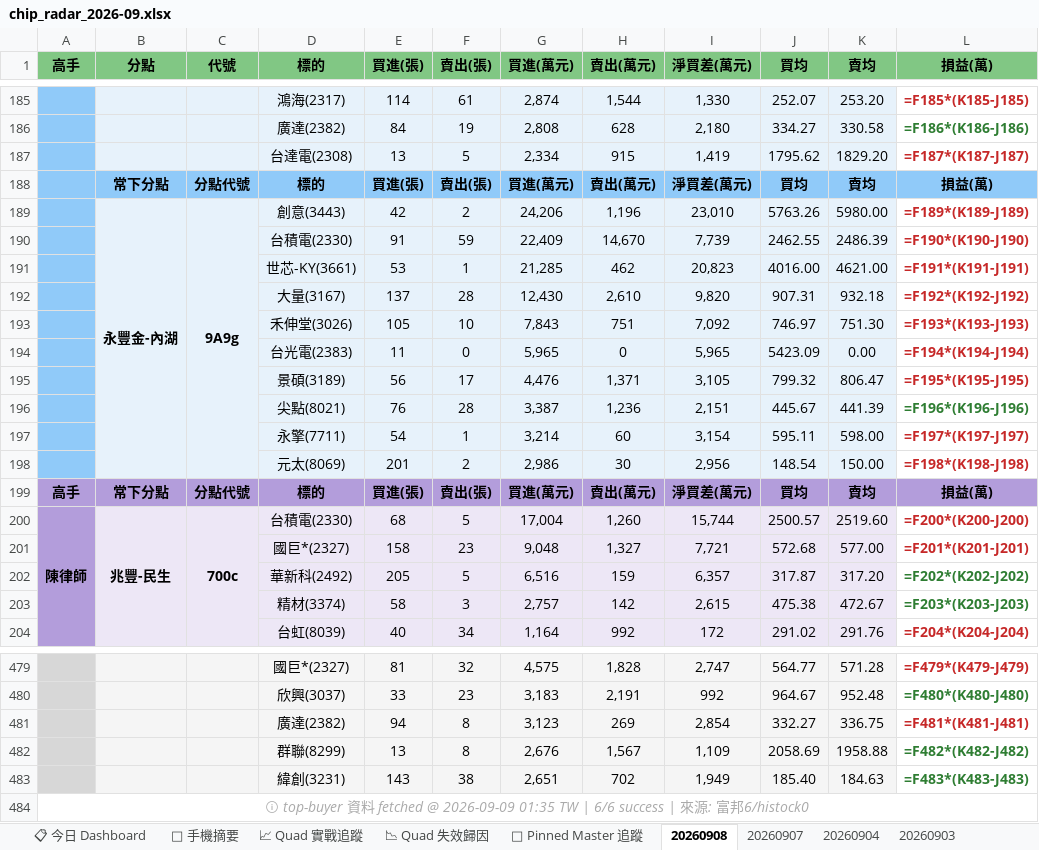
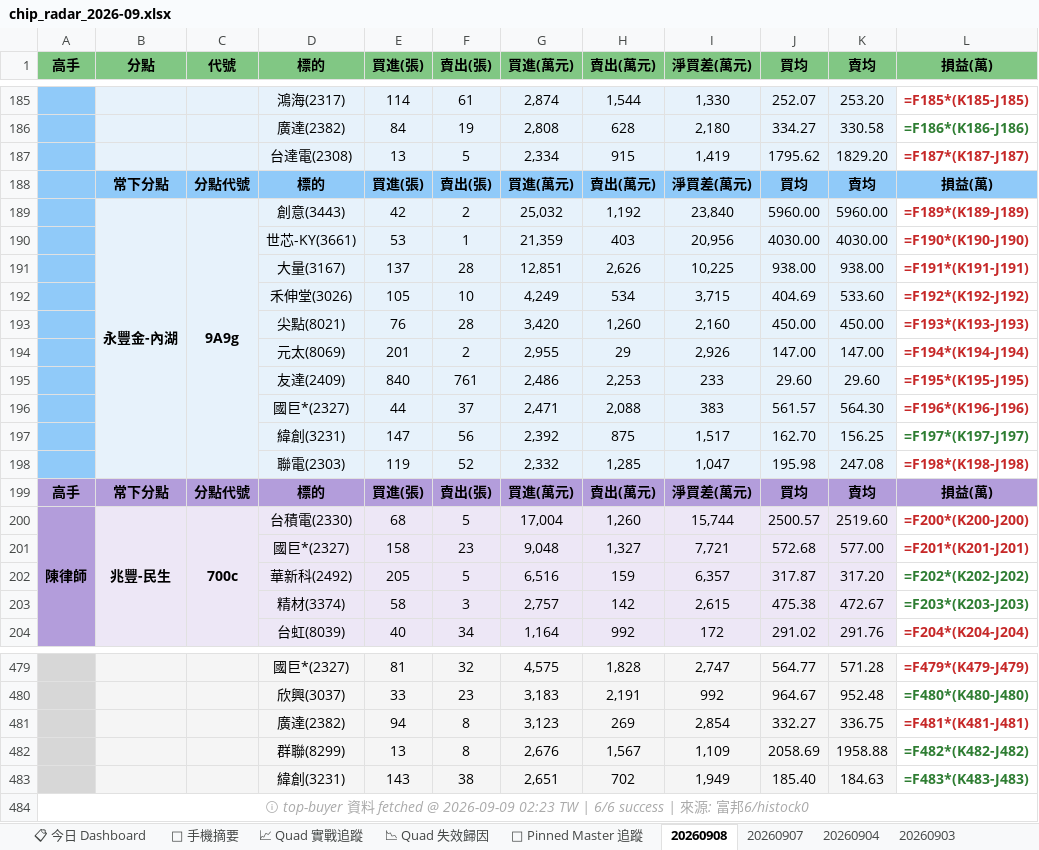
Before and after one commit to DRwillychiu/CHIP_RADAR_TW, an Excel workbook: data/reports/chip_radar_2026-09.xlsx, sheet 20260908, drawn as a sheet; only a part is shown, gaps mark what is left out; values as stored, in another font and other column widths than the file's, no borders; formulas without a stored value are shown as written; removed rows and columns are numbered as before the commit, all else as after; the diff names each change by its address in the sheet, - before the commit and + after, or states it on an @@ line.

```diff
--- a/data/reports/chip_radar_2026-09.xlsx (sheet 20260908)
+++ b/data/reports/chip_radar_2026-09.xlsx (sheet 20260908)
-G189 (買進(萬元)): 24,206
+G189 (買進(萬元)): 25,032
-H189 (賣出(萬元)): 1,196
+H189 (賣出(萬元)): 1,192
-I189 (淨買差(萬元)): 23,010
+I189 (淨買差(萬元)): 23,840
-J189 (買均): 5763.26
+J189 (買均): 5960.00
-K189 (賣均): 5980.00
+K189 (賣均): 5960.00
-row 190:  |  |  | 台積電(2330) | 91 | 59 | 22,409 | 14,670 | 7,739 | 2462.55 | 2486.39 | =F190*(K190-J190)
-row 191:  |  |  | 世芯-KY(3661) | 53 | 1 | 21,285 | 462 | 20,823 | 4016.00 | 4621.00 | =F191*(K191-J191)
-row 192:  |  |  | 大量(3167) | 137 | 28 | 12,430 | 2,610 | 9,820 | 907.31 | 932.18 | =F192*(K192-J192)
-row 193:  |  |  | 禾伸堂(3026) | 105 | 10 | 7,843 | 751 | 7,092 | 746.97 | 751.30 | =F193*(K193-J193)
-row 194:  |  |  | 台光電(2383) | 11 | 0 | 5,965 | 0 | 5,965 | 5423.09 | 0.00 | =F194*(K194-J194)
-row 195:  |  |  | 景碩(3189) | 56 | 17 | 4,476 | 1,371 | 3,105 | 799.32 | 806.47 | =F195*(K195-J195)
-row 196:  |  |  | 尖點(8021) | 76 | 28 | 3,387 | 1,236 | 2,151 | 445.67 | 441.39 | =F196*(K196-J196)
-row 197:  |  |  | 永擎(7711) | 54 | 1 | 3,214 | 60 | 3,154 | 595.11 | 598.00 | =F197*(K197-J197)
-row 198:  |  |  | 元太(8069) | 201 | 2 | 2,986 | 30 | 2,956 | 148.54 | 150.00 | =F198*(K198-J198)
+row 190:  |  |  | 世芯-KY(3661) | 53 | 1 | 21,359 | 403 | 20,956 | 4030.00 | 4030.00 | =F190*(K190-J190)
+row 191:  |  |  | 大量(3167) | 137 | 28 | 12,851 | 2,626 | 10,225 | 938.00 | 938.00 | =F191*(K191-J191)
+row 192:  |  |  | 禾伸堂(3026) | 105 | 10 | 4,249 | 534 | 3,715 | 404.69 | 533.60 | =F192*(K192-J192)
+row 193:  |  |  | 尖點(8021) | 76 | 28 | 3,420 | 1,260 | 2,160 | 450.00 | 450.00 | =F193*(K193-J193)
+row 194:  |  |  | 元太(8069) | 201 | 2 | 2,955 | 29 | 2,926 | 147.00 | 147.00 | =F194*(K194-J194)
+row 195:  |  |  | 友達(2409) | 840 | 761 | 2,486 | 2,253 | 233 | 29.60 | 29.60 | =F195*(K195-J195)
+row 196:  |  |  | 國巨*(2327) | 44 | 37 | 2,471 | 2,088 | 383 | 561.57 | 564.30 | =F196*(K196-J196)
+row 197:  |  |  | 緯創(3231) | 147 | 56 | 2,392 | 875 | 1,517 | 162.70 | 156.25 | =F197*(K197-J197)
+row 198:  |  |  | 聯電(2303) | 119 | 52 | 2,332 | 1,285 | 1,047 | 195.98 | 247.08 | =F198*(K198-J198)
-A484 (高手): …@ 2026-09-09 01:35 TW |…
+A484 (高手): …@ 2026-09-09 02:23 TW |…
```
Also changed, not shown: sheet 📋 今日 Dashboard, sheet 📱 手機摘要, data/reports/latest.xlsx, 20 other files.
